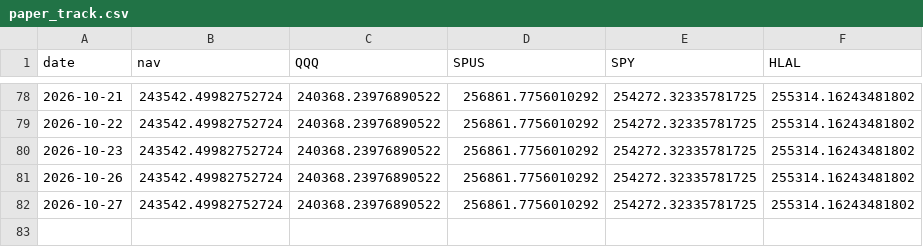
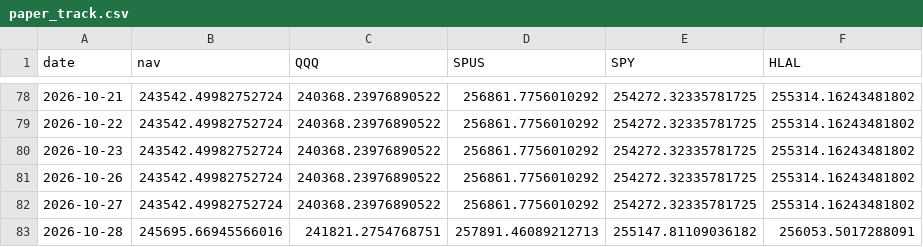
Before and after one commit to shaqebadi/deen-dashboard, a CSV file: data/paper_track.csv, drawn as a sheet; only a part is shown, gaps mark what is left out.

```diff
--- a/data/paper_track.csv
+++ b/data/paper_track.csv
@@ -82 +82,2 @@ date,nav,QQQ,SPUS,SPY,HLAL
 2026-10-27,243542.49982752724,240368.23976890522,256861.7756010292,254272.32335781725,255314.16243481802
+2026-10-28,245695.66945566016,241821.2754768751,257891.46089212713,255147.81109036182,256053.5017288091
```
Also changed, not shown: 2 other files.
